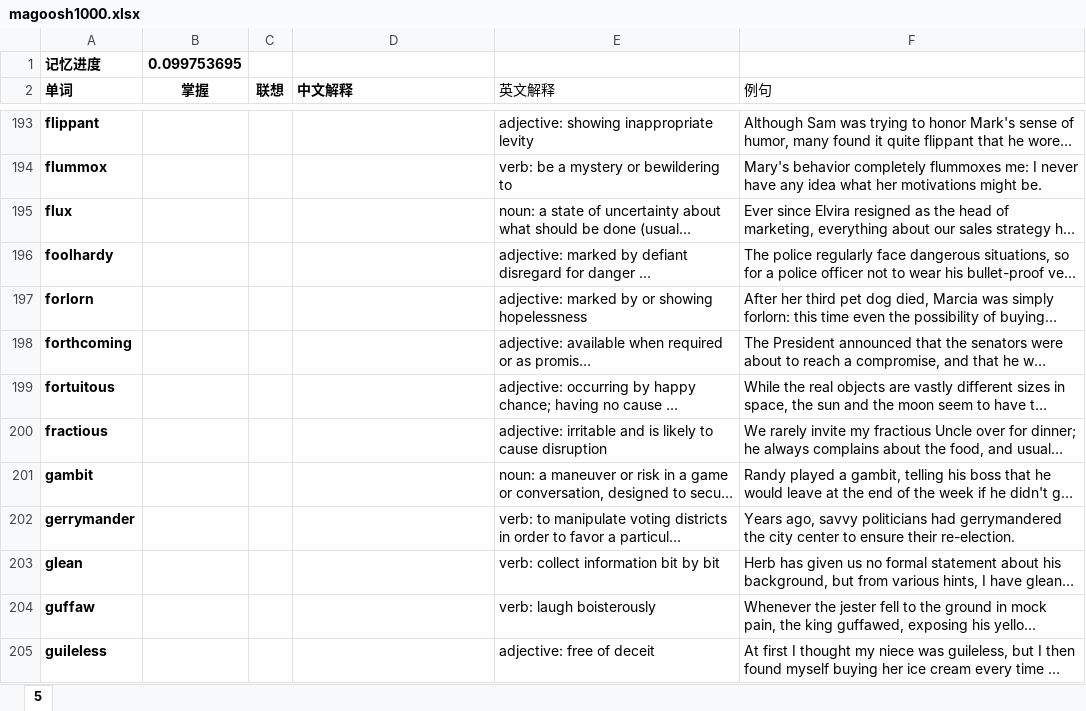
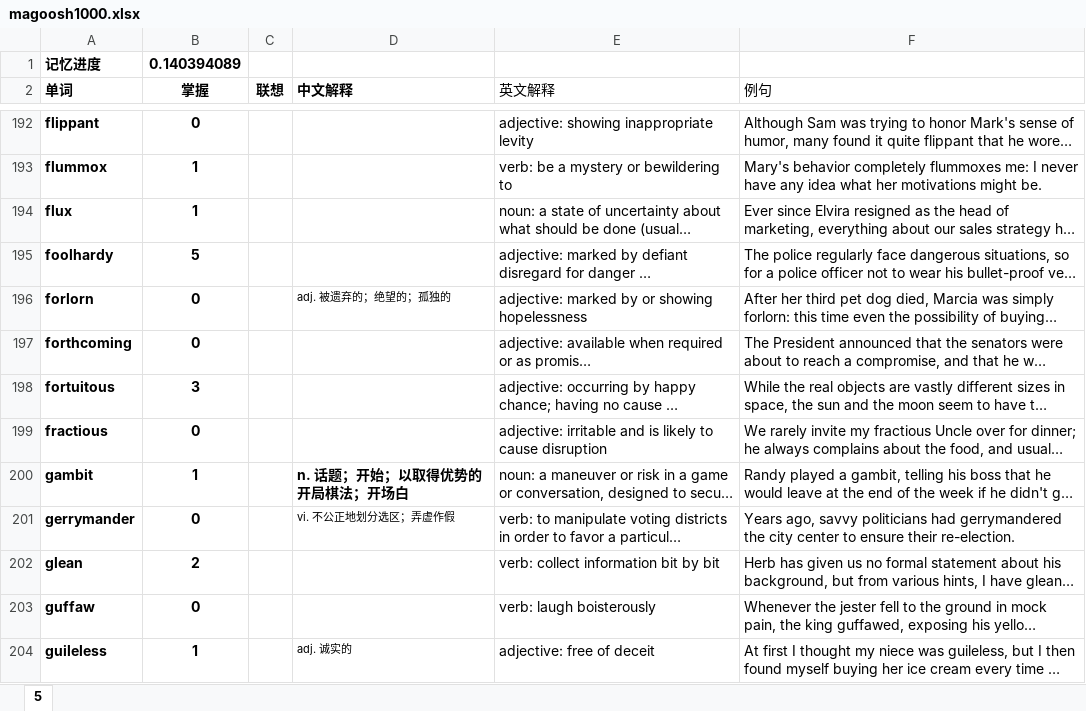
Before and after one commit to sndnyang/Tools, an Excel workbook: 英语词库/magoosh1000.xlsx, sheet 5, drawn as a sheet; only a part is shown, gaps mark what is left out; long unchanged cells end in …; values as stored, in another font and other column widths than the file's, no borders; addresses are those after the commit; the diff covers the shown part only; the diff names each change by its address in the sheet, - before the commit and + after, or states it on an @@ line.

```diff
--- a/英语词库/magoosh1000.xlsx (sheet 5)
+++ b/英语词库/magoosh1000.xlsx (sheet 5)
-B1 (掌握): 0.099753695
+B1 (掌握): 0.140394089
-B192 (掌握): (empty)
+B192 (掌握): 0
-B193:B194 (掌握): (empty)
+B193:B194 (掌握): 1
-B195 (掌握): (empty)
+B195 (掌握): 5
-B196:B197 (掌握): (empty)
+B196:B197 (掌握): 0
-D196 (中文解释): (empty)
+D196 (中文解释): adj. 被遗弃的；绝望的；孤独的
-B198 (掌握): (empty)
+B198 (掌握): 3
-B199 (掌握): (empty)
+B199 (掌握): 0
-B200 (掌握): (empty)
+B200 (掌握): 1
-D200 (中文解释): (empty)
+D200 (中文解释): n. 话题；开始；以取得优势的开局棋法；开场白
-B201 (掌握): (empty)
+B201 (掌握): 0
-D201 (中文解释): (empty)
+D201 (中文解释): vi. 不公正地划分选区；弄虚作假
-B202 (掌握): (empty)
+B202 (掌握): 2
-B203 (掌握): (empty)
+B203 (掌握): 0
-B204 (掌握): (empty)
+B204 (掌握): 1
-D204 (中文解释): (empty)
+D204 (中文解释): adj. 诚实的
```
Also changed, not shown: 4 removed rows and 205 edited cells elsewhere in this sheet.
